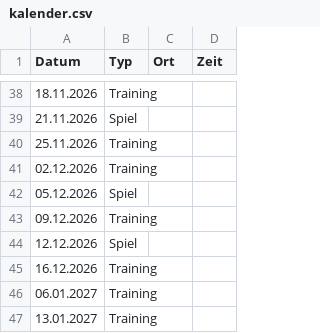
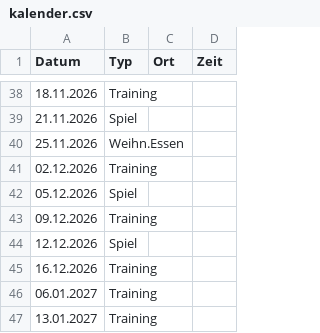
Before and after one commit to DarioLorenzon/Goldies, a CSV file: kalender.csv, drawn as a sheet; only a part is shown, gaps mark what is left out.

Commit message:
Update event on 25.11.2026 to Weihn.Essen

```diff
--- a/kalender.csv
+++ b/kalender.csv
@@ -39,3 +39,3 @@ Datum,Typ,Ort,Zeit
 21.11.2026, Spiel
-25.11.2026, Training
+25.11.2026, Weihn.Essen
 02.12.2026, Training
```
